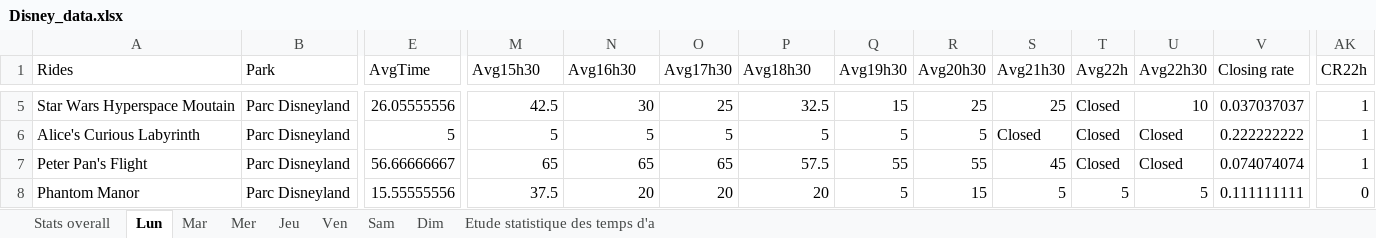
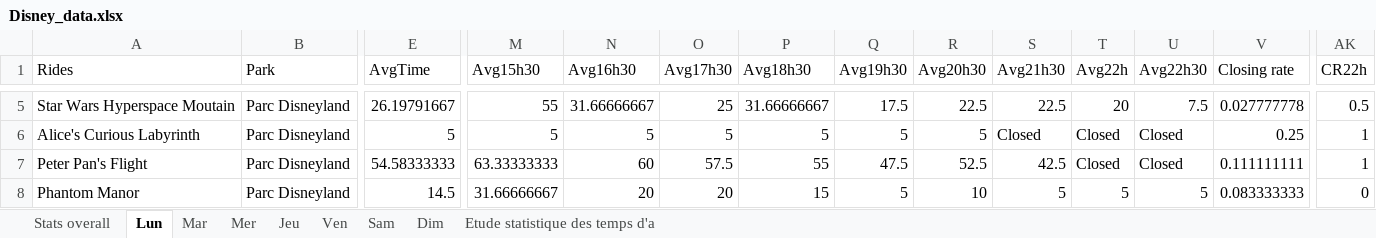
Before and after one commit to zAlexisD/Disney_WaitTime_Map, an Excel workbook: Disney_data.xlsx, sheet Lun, drawn as a sheet; only a part is shown, gaps mark what is left out; values as stored, in another font and other column widths than the file's, no borders; the diff covers the shown part only; the diff names each change by its address in the sheet, - before the commit and + after, or states it on an @@ line.

Commit message:
Upgrade 1
- Numerical values format fix
- Increase dropdown size, add label and put over the map
- Change markers' color depending on waiting time
- Add chart for stats

```diff
--- a/Disney_data.xlsx (sheet Lun)
+++ b/Disney_data.xlsx (sheet Lun)
-E5 (AvgTime): 26.05555556
+E5 (AvgTime): 26.19791667
-M5 (Avg15h30): 42.5
+M5 (Avg15h30): 55
-N5 (Avg16h30): 30
+N5 (Avg16h30): 31.66666667
-P5 (Avg18h30): 32.5
+P5 (Avg18h30): 31.66666667
-Q5 (Avg19h30): 15
+Q5 (Avg19h30): 17.5
-R5 (Avg20h30): 25
+R5 (Avg20h30): 22.5
-S5 (Avg21h30): 25
+S5 (Avg21h30): 22.5
-T5 (Avg22h): Closed
+T5 (Avg22h): 20
-U5 (Avg22h30): 10
+U5 (Avg22h30): 7.5
-V5 (Closing rate): 0.037037037
+V5 (Closing rate): 0.027777778
-AK5 (CR22h): 1
+AK5 (CR22h): 0.5
-V6 (Closing rate): 0.222222222
+V6 (Closing rate): 0.25
-E7 (AvgTime): 56.66666667
+E7 (AvgTime): 54.58333333
-M7 (Avg15h30): 65
+M7 (Avg15h30): 63.33333333
-N7 (Avg16h30): 65
+N7 (Avg16h30): 60
-O7 (Avg17h30): 65
+O7 (Avg17h30): 57.5
-P7 (Avg18h30): 57.5
+P7 (Avg18h30): 55
-Q7 (Avg19h30): 55
+Q7 (Avg19h30): 47.5
-R7 (Avg20h30): 55
+R7 (Avg20h30): 52.5
-S7 (Avg21h30): 45
+S7 (Avg21h30): 42.5
-V7 (Closing rate): 0.074074074
+V7 (Closing rate): 0.111111111
-E8 (AvgTime): 15.55555556
+E8 (AvgTime): 14.5
-M8 (Avg15h30): 37.5
+M8 (Avg15h30): 31.66666667
-P8 (Avg18h30): 20
+P8 (Avg18h30): 15
-R8 (Avg20h30): 15
+R8 (Avg20h30): 10
-V8 (Closing rate): 0.111111111
+V8 (Closing rate): 0.083333333
```
Also changed, not shown: 196 edited cells elsewhere in this sheet, sheet Etude statistique des temps d'a, sheet Stats overall, sheet Mar, 11 other files.
